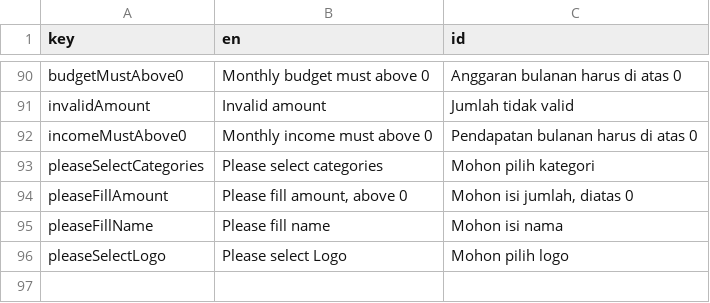
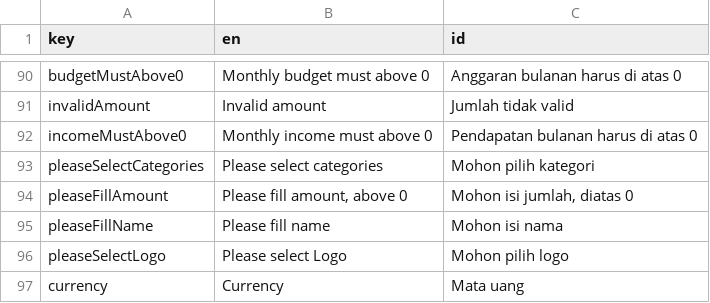
Before and after one commit to mayudevID/cling, a CSV file: lib/resources/localization/localization_cling.csv, drawn as a sheet; only a part is shown, gaps mark what is left out; the diff names each change by its address in the sheet, - before the commit and + after, or states it on an @@ line.

```diff
--- a/lib/resources/localization/localization_cling.csv
+++ b/lib/resources/localization/localization_cling.csv
+row 97: currency | Currency | Mata uang
```
Also changed, not shown: 20 other files.
